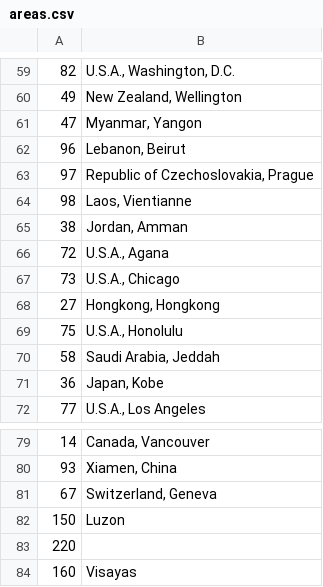
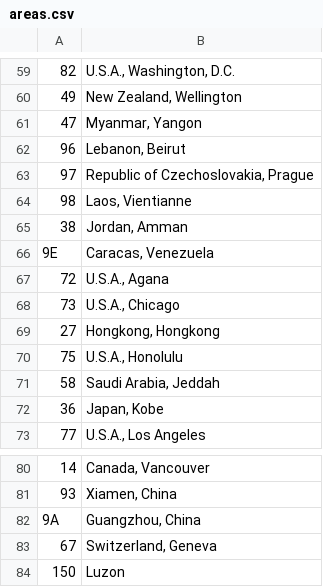
Before and after one commit to amdg/Tsekmark, a CSV file: data/areas.csv, drawn as a sheet; only a part is shown, gaps mark what is left out; the shorter side is filled out with more unchanged rows.

```diff
--- a/data/areas.csv
+++ b/data/areas.csv
@@ -65,2 +65,3 @@
 38,"Jordan, Amman"
+9E,"Caracas, Venezuela"
 72,"U.S.A., Agana"
@@ -80,2 +81,3 @@
 93,"Xiamen, China"
+9A,"Guangzhou, China"
 67,"Switzerland, Geneva"
```
Also changed, not shown: data/agencies.csv, 1 other file.
